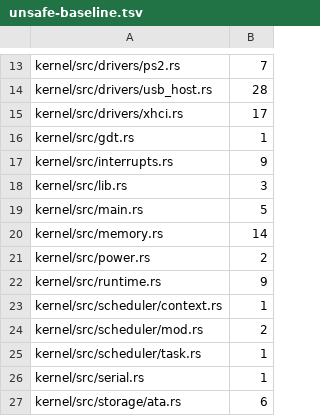
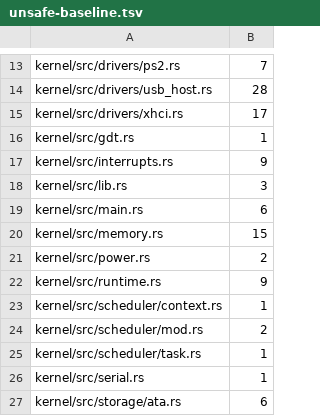
Before and after one commit to Razorhunter/VantaraOs, a TSV file: scripts/unsafe-baseline.tsv, drawn as a sheet; only a part is shown, gaps mark what is left out.

```diff
--- a/scripts/unsafe-baseline.tsv
+++ b/scripts/unsafe-baseline.tsv
@@ -18,4 +18,4 @@ kernel/src/interrupts.rs	9
 kernel/src/lib.rs	3
-kernel/src/main.rs	5
-kernel/src/memory.rs	14
+kernel/src/main.rs	6
+kernel/src/memory.rs	15
 kernel/src/power.rs	2
```
Also changed, not shown: 26 other files.
